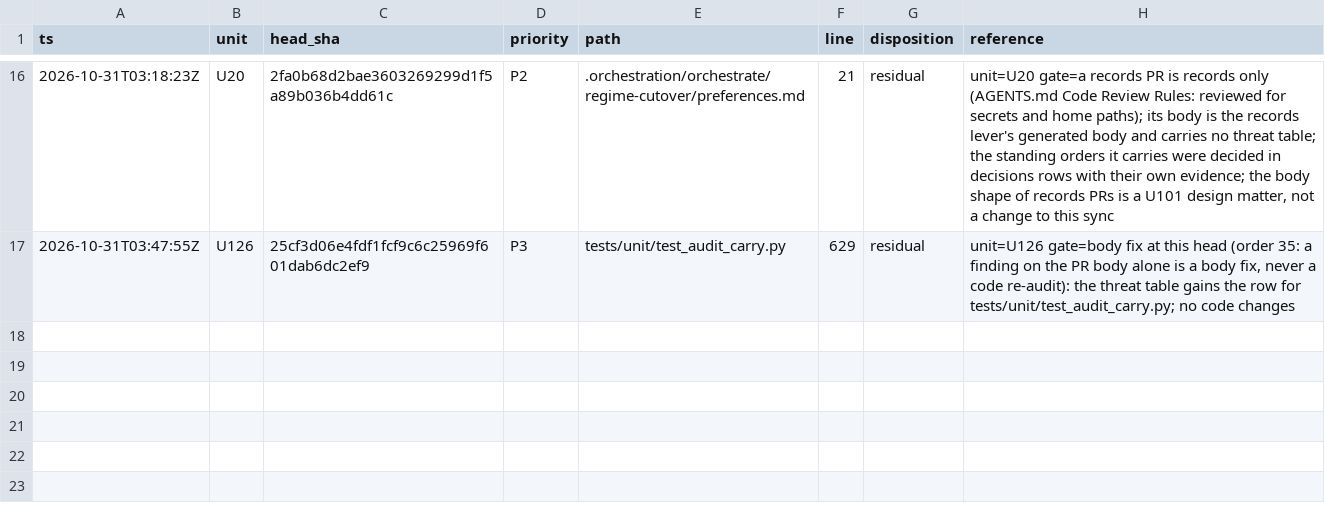
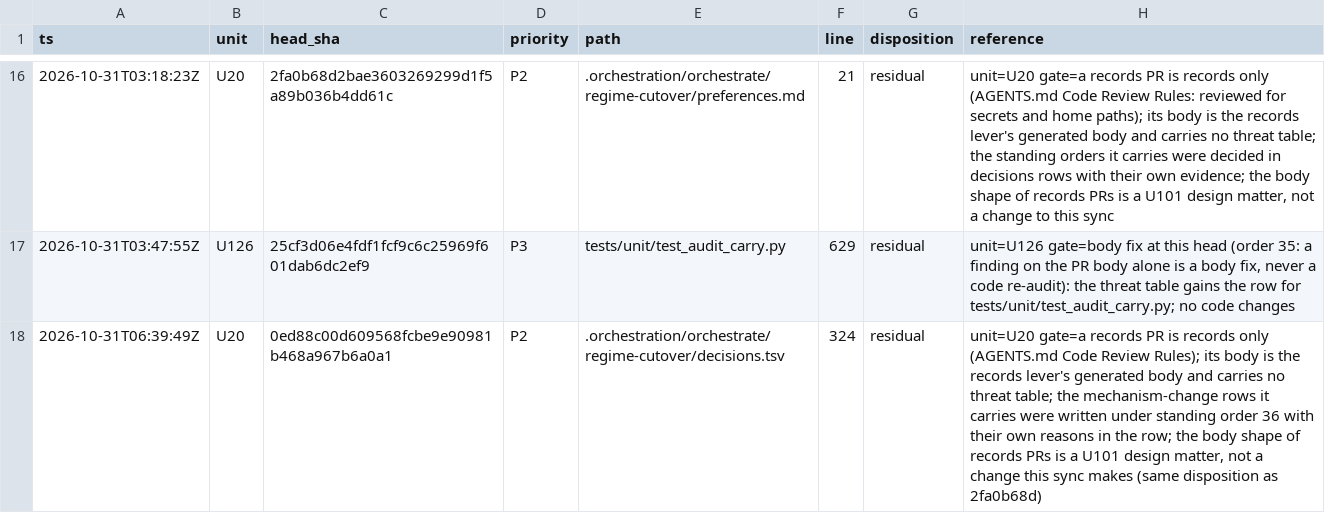
Before and after one commit to mryfmo/dotfiles, a TSV file: .orchestration/orchestrate/regime-cutover/dispositions.tsv, drawn as a sheet; only a part is shown, gaps mark what is left out; the diff names each change by its address in the sheet, - before the commit and + after, or states it on an @@ line.

```diff
--- a/.orchestration/orchestrate/regime-cutover/dispositions.tsv
+++ b/.orchestration/orchestrate/regime-cutover/dispositions.tsv
+row 18: 2026-10-31T06:39:49Z | U20 | 0ed88c00d609568fcbe9e90981b468a967b6a0a1 | P2 | .orchestration/orchestrate/regime-cutover/decisions.tsv | 324 | residual | unit=U20 gate=a records PR is records only (AGENTS.md Code Review Rules); its body is the records lever's generated body and carries no threat table; the mechanism-change rows it carries were written under standing order 36 with their own reasons in the row; the body shape of records PRs is a U101 design matter, not a change this sync makes (same disposition as 2fa0b68d)
```
Also changed, not shown: .orchestration/orchestrate/regime-cutover/ledger.tsv, .orchestration/orchestrate/regime-cutover/units.tsv, 1 other file.
